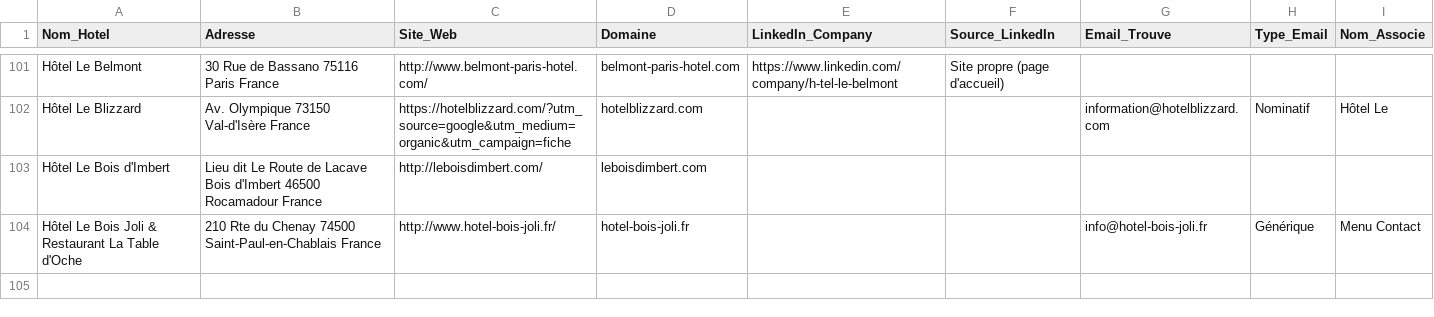
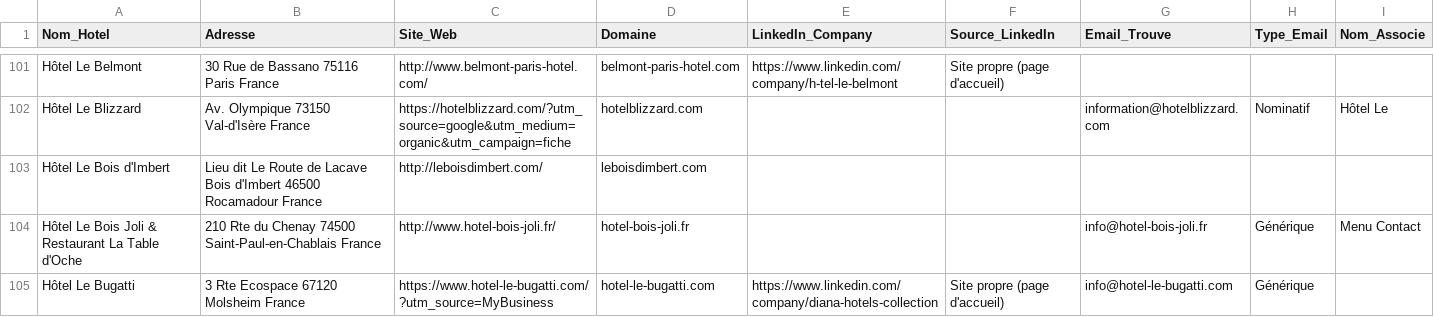
Before and after one commit to tsimokaza01-source/URL-3, a CSV file: hotels_enrichis.csv, drawn as a sheet; only a part is shown, gaps mark what is left out.

```diff
--- a/hotels_enrichis.csv
+++ b/hotels_enrichis.csv
@@ -104 +104,2 @@ Hôtel Le Bois d'Imbert,Lieu dit Le Route de Lacave Bois d'Imbert 46500 Rocamado
 Hôtel Le Bois Joli & Restaurant La Table d'Oche,210 Rte du Chenay 74500 Saint-Paul-en-Chablais France,http://www.hotel-bois-joli.fr/,hotel-bois-joli.fr,,,info@hotel-bois-joli.fr,Générique,Menu Contact
+Hôtel Le Bugatti,3 Rte Ecospace 67120 Molsheim France,https://www.hotel-le-bugatti.com/?utm_source=MyBusiness,hotel-le-bugatti.com,https://www.linkedin.com/company/diana-hotels-collection,Site propre (page d'accueil),info@hotel-le-bugatti.com,Générique,
```
Also changed, not shown: liste_hotels.csv.
